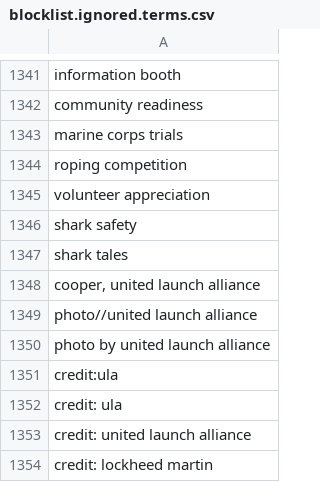
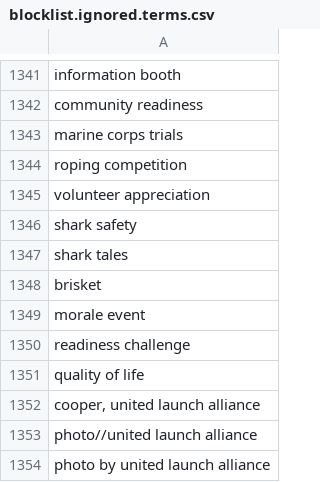
Before and after one commit to toolforge/tool-spacemedia, a CSV file: src/main/resources/blocklist.ignored.terms.csv, drawn as a sheet; only a part is shown, gaps mark what is left out; the shorter side is filled out with more unchanged rows.

Commit message:
Update blocklist

```diff
--- a/src/main/resources/blocklist.ignored.terms.csv
+++ b/src/main/resources/blocklist.ignored.terms.csv
@@ -1347,2 +1347,6 @@ shark safety
 shark tales
+brisket
+morale event
+readiness challenge
+quality of life
 "cooper, united launch alliance"
```
